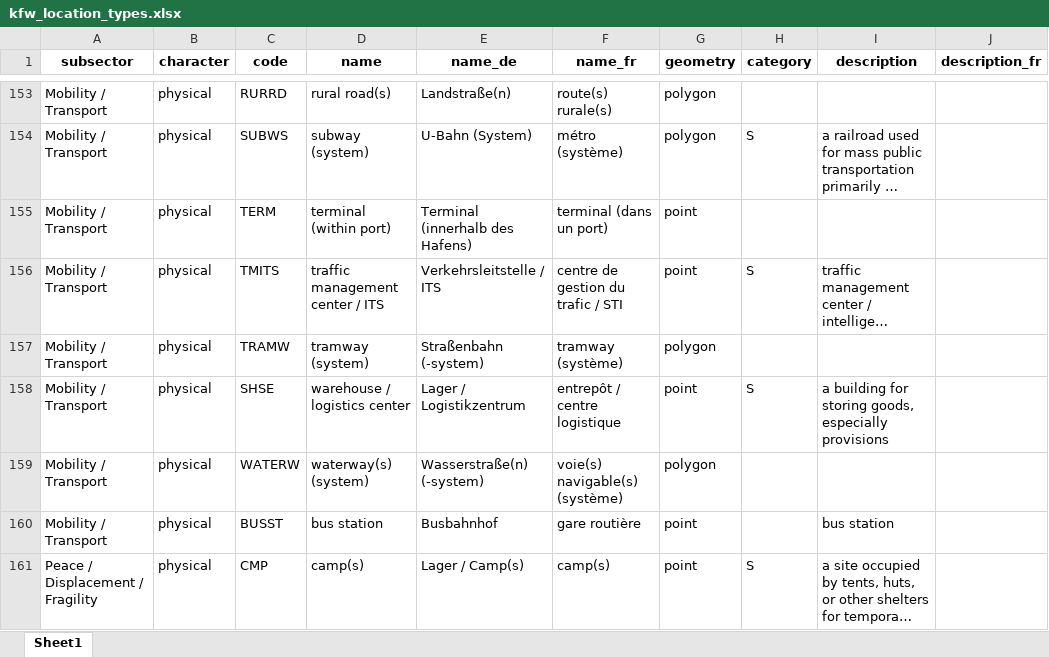
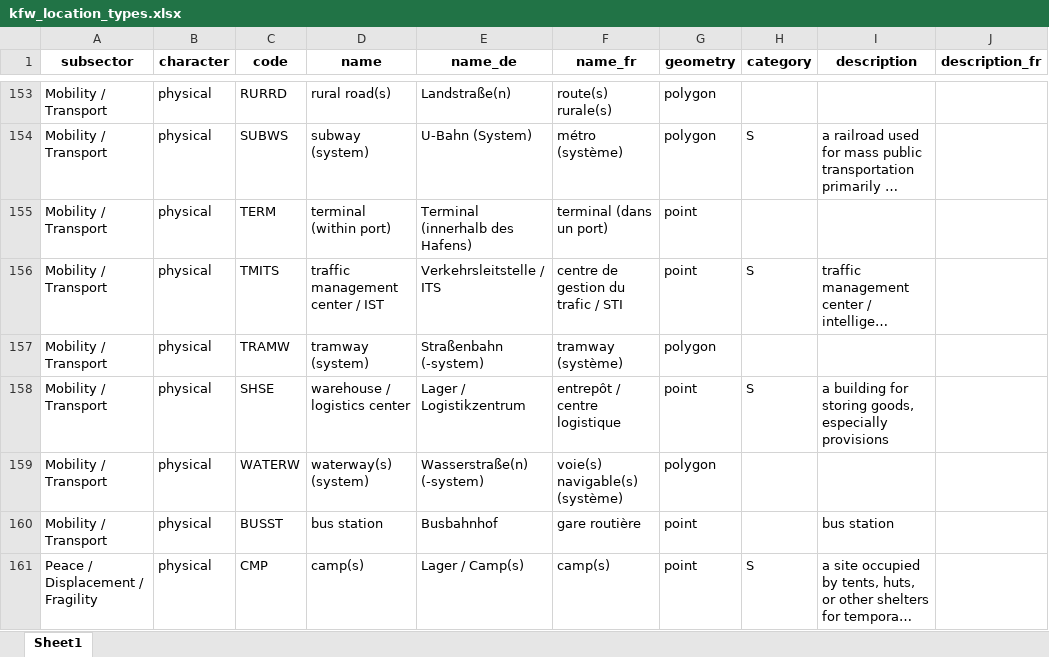
Before and after one commit to openkfw/open-geodata-model, an Excel workbook: references/kfw_location_types.xlsx, sheet Sheet1, drawn as a sheet; only a part is shown, gaps mark what is left out; long unchanged cells end in …; values as stored, in another font and other column widths than the file's, no borders; the diff names each change by its address in the sheet, - before the commit and + after, or states it on an @@ line.

Commit message:
validate excel as test, location_types.xlsx as json schema

```diff
--- a/references/kfw_location_types.xlsx (sheet Sheet1)
+++ b/references/kfw_location_types.xlsx (sheet Sheet1)
-D156 (name): traffic management center / ITS
+D156 (name): traffic management center / IST
```
Also changed, not shown: Project_Location_Data_Template_V02.xlsx, 6 other files.
